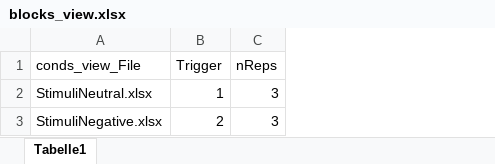
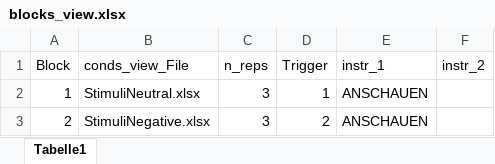
Before and after one commit to ChScheffel/CAD, an Excel workbook: 01_Paradigms/ER-ED/ER_ED/blocks_view.xlsx, sheet Tabelle1, drawn as a sheet; values as stored, in another font and other column widths than the file's, no borders; removed rows and columns are numbered as before the commit, all else as after; the diff names each change by its address in the sheet, - before the commit and + after, or states it on an @@ line.

```diff
--- a/01_Paradigms/ER-ED/ER_ED/blocks_view.xlsx (sheet Tabelle1)
+++ b/01_Paradigms/ER-ED/ER_ED/blocks_view.xlsx (sheet Tabelle1)
+column A (Block), rows 2-3: 1 | 2
+column C (n_reps), rows 2-3: 3 | 3
-column C (nReps), rows 2-3: 3 | 3
+column E (instr_1), rows 2-3: ANSCHAUEN | ANSCHAUEN
+column F (instr_2), empty
```
Also changed, not shown: 01_Paradigms/ER-ED/ER_ED/blocks_reg.xlsx, 3 other files.
